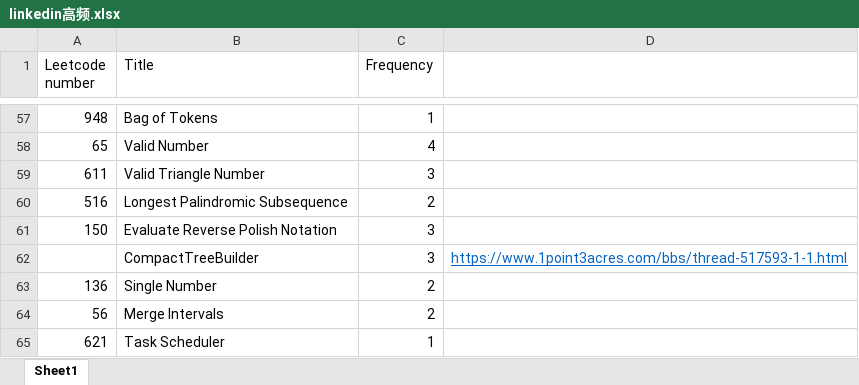
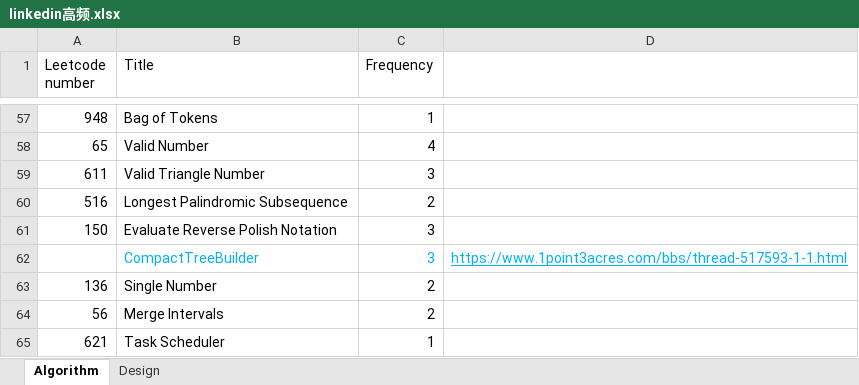
Before and after one commit to arnabs542/interview, an Excel workbook: company/linkedin/linkedin高频.xlsx, sheet Algorithm, drawn as a sheet; only a part is shown, gaps mark what is left out; values as stored, in another font and other column widths than the file's, no borders; the diff names each change by its address in the sheet, - before the commit and + after, or states it on an @@ line.

```diff
--- a/company/linkedin/linkedin高频.xlsx (sheet Algorithm)
+++ b/company/linkedin/linkedin高频.xlsx (sheet Algorithm)
-sheet tab: Sheet1
+sheet tab: Algorithm
+sheet tab: Design
-B62:C62 text colour: black
+B62:C62 text colour: #00B0F0
-D62 text colour: #0563C1
+D62 text colour: #00B0F0
```
Also changed, not shown: company/lyft/lyft-freq.xlsx, company/square/square-freq.xlsx, 6 other files.
